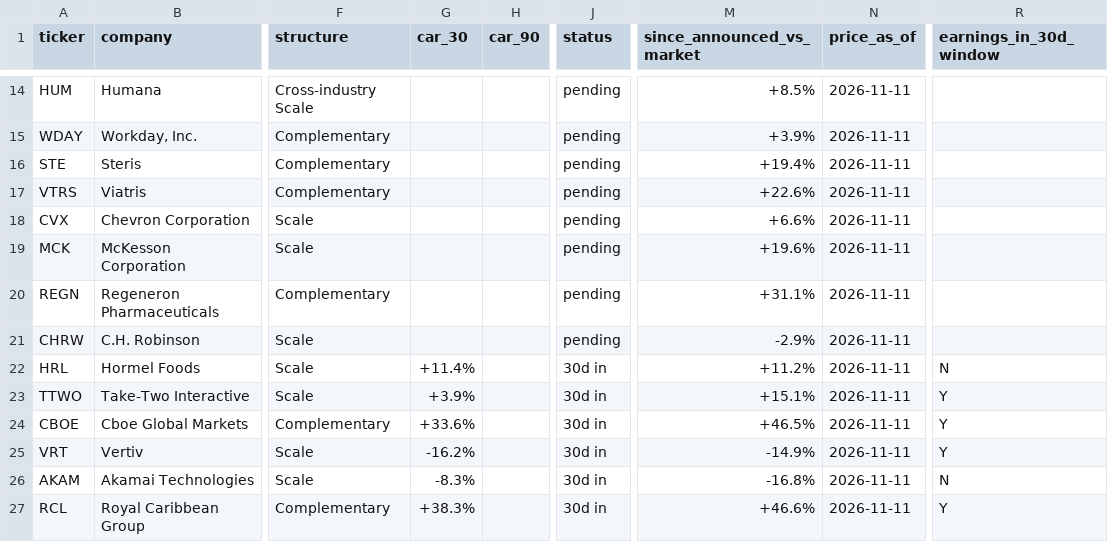
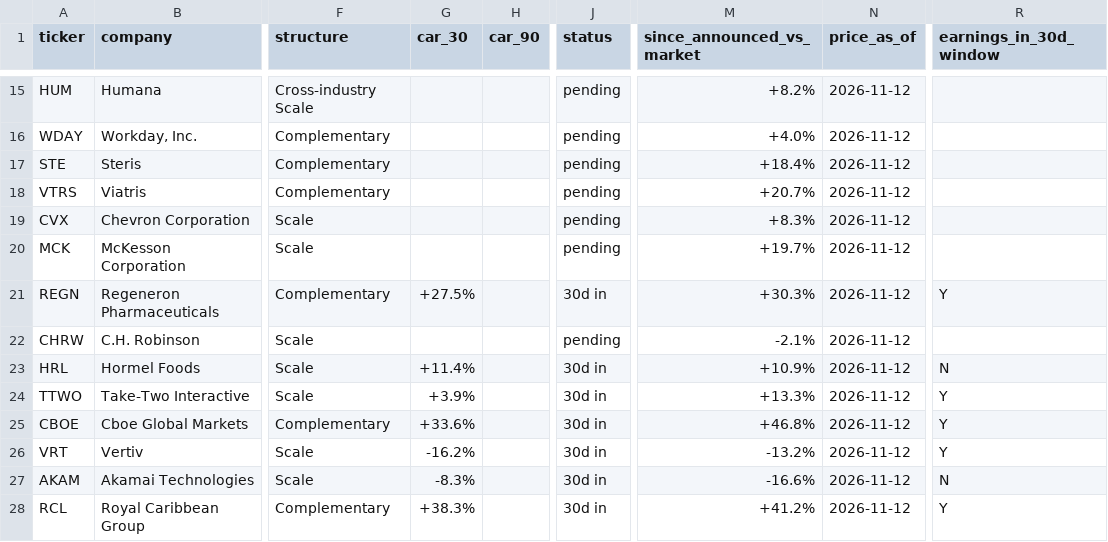
Before and after one commit to DealmakersDigest/deal-ledger, a CSV file: ledger.csv, drawn as a sheet; only a part is shown, gaps mark what is left out; addresses are those after the commit; the diff covers the shown part only; the diff names each change by its address in the sheet, - before the commit and + after, or states it on an @@ line.

Commit message:
ledger: nightly update 2026-11-13

```diff
--- a/ledger.csv
+++ b/ledger.csv
-M15 (since_announced_vs_market): +8.5%
+M15 (since_announced_vs_market): +8.2%
-N15:N28 (price_as_of): 2026-11-11
+N15:N28 (price_as_of): 2026-11-12
-M16 (since_announced_vs_market): +3.9%
+M16 (since_announced_vs_market): +4.0%
-M17 (since_announced_vs_market): +19.4%
+M17 (since_announced_vs_market): +18.4%
-M18 (since_announced_vs_market): +22.6%
+M18 (since_announced_vs_market): +20.7%
-M19 (since_announced_vs_market): +6.6%
+M19 (since_announced_vs_market): +8.3%
-M20 (since_announced_vs_market): +19.6%
+M20 (since_announced_vs_market): +19.7%
-G21 (car_30): (empty)
+G21 (car_30): +27.5%
-J21 (status): pending
+J21 (status): 30d in
-M21 (since_announced_vs_market): +31.1%
+M21 (since_announced_vs_market): +30.3%
-R21 (earnings_in_30d_window): (empty)
+R21 (earnings_in_30d_window): Y
-M22 (since_announced_vs_market): -2.9%
+M22 (since_announced_vs_market): -2.1%
-M23 (since_announced_vs_market): +11.2%
+M23 (since_announced_vs_market): +10.9%
-M24 (since_announced_vs_market): +15.1%
+M24 (since_announced_vs_market): +13.3%
-M25 (since_announced_vs_market): +46.5%
+M25 (since_announced_vs_market): +46.8%
-M26 (since_announced_vs_market): -14.9%
+M26 (since_announced_vs_market): -13.2%
-M27 (since_announced_vs_market): -16.8%
+M27 (since_announced_vs_market): -16.6%
-M28 (since_announced_vs_market): +46.6%
+M28 (since_announced_vs_market): +41.2%
```
Also changed, not shown: 1 added row and 68 edited cells elsewhere in this file, 3 other files.
